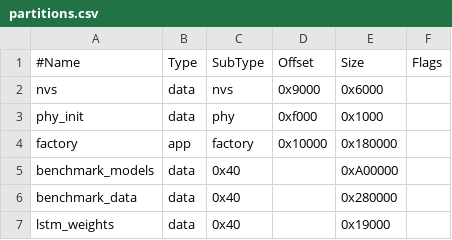
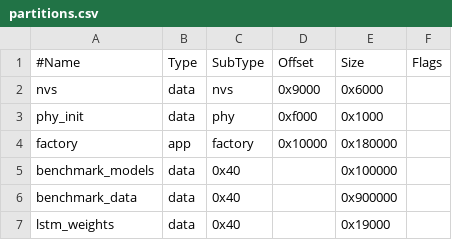
Before and after one commit to TheOneAndOnlyZestro/esp_lsl_ml, a CSV file: partitions.csv, drawn as a sheet.

```diff
--- a/partitions.csv
+++ b/partitions.csv
@@ -4,4 +4,4 @@ phy_init,data,phy,0xf000,0x1000,
 factory,app,factory,0x10000,0x180000,
-benchmark_models,data, 0x40,,0xA00000,
-benchmark_data,data, 0x40,,0x280000,
+benchmark_models,data, 0x40,,0x100000,
+benchmark_data,data, 0x40,,0x900000,
 lstm_weights, data, 0x40,,0x19000
```
Also changed, not shown: partitions_main.csv, 16 other files.
